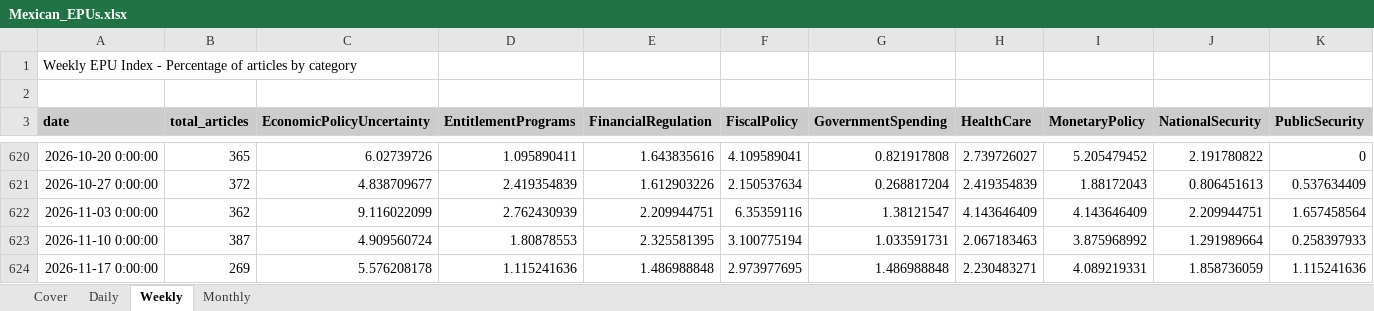
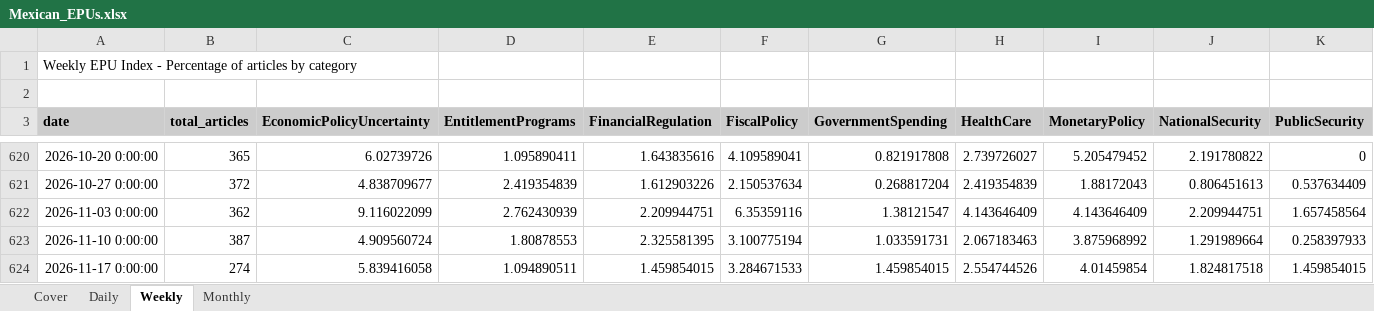
Before and after one commit to adentler1/MonitoringMexico, an Excel workbook: Mexican_EPUs.xlsx, sheet Weekly, drawn as a sheet; only a part is shown, gaps mark what is left out; values as stored, in another font and other column widths than the file's, no borders; the diff covers the shown part only; the diff names each change by its address in the sheet, - before the commit and + after, or states it on an @@ line.

```diff
--- a/Mexican_EPUs.xlsx (sheet Weekly)
+++ b/Mexican_EPUs.xlsx (sheet Weekly)
-B624 (total_articles): 269
+B624 (total_articles): 274
-C624 (EconomicPolicyUncertainty): 5.576208178
+C624 (EconomicPolicyUncertainty): 5.839416058
-D624 (EntitlementPrograms): 1.115241636
+D624 (EntitlementPrograms): 1.094890511
-E624 (FinancialRegulation): 1.486988848
+E624 (FinancialRegulation): 1.459854015
-F624 (FiscalPolicy): 2.973977695
+F624 (FiscalPolicy): 3.284671533
-G624 (GovernmentSpending): 1.486988848
+G624 (GovernmentSpending): 1.459854015
-H624 (HealthCare): 2.230483271
+H624 (HealthCare): 2.554744526
-I624 (MonetaryPolicy): 4.089219331
+I624 (MonetaryPolicy): 4.01459854
-J624 (NationalSecurity): 1.858736059
+J624 (NationalSecurity): 1.824817518
-K624 (PublicSecurity): 1.115241636
+K624 (PublicSecurity): 1.459854015
```
Also changed, not shown: 6 edited cells elsewhere in this sheet, sheet Monthly, sheet Daily, sheet Cover.
